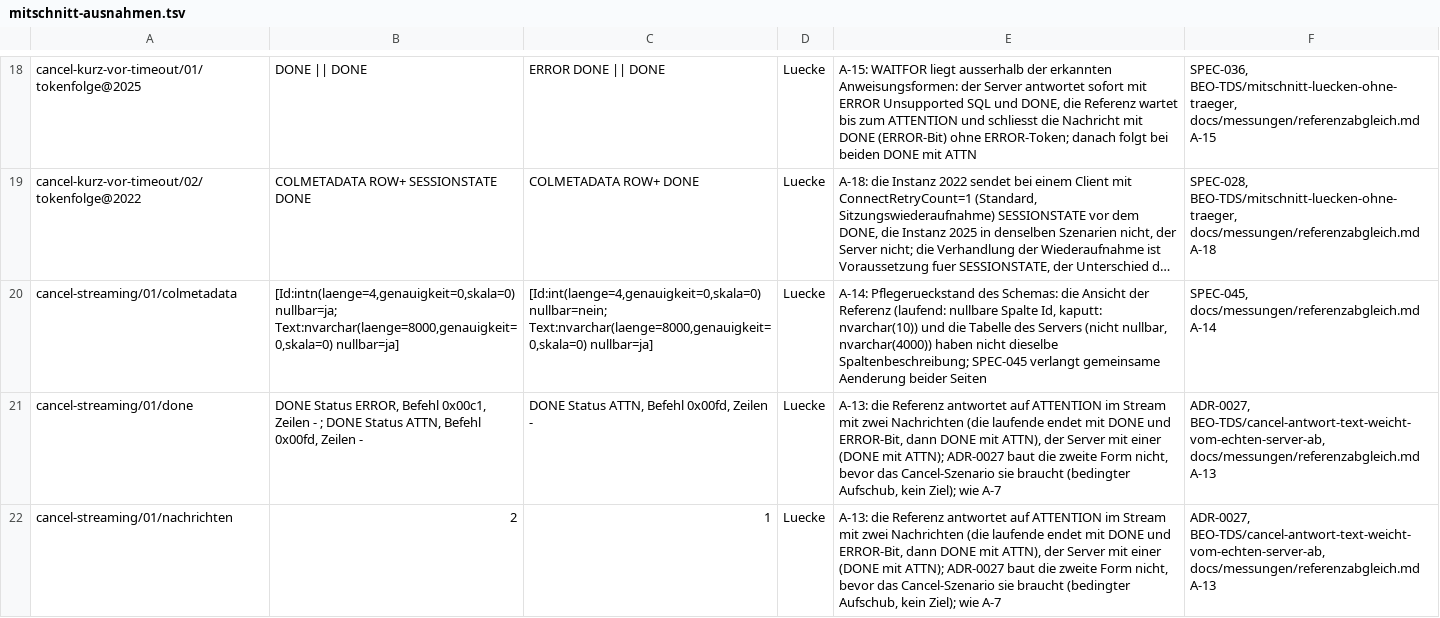
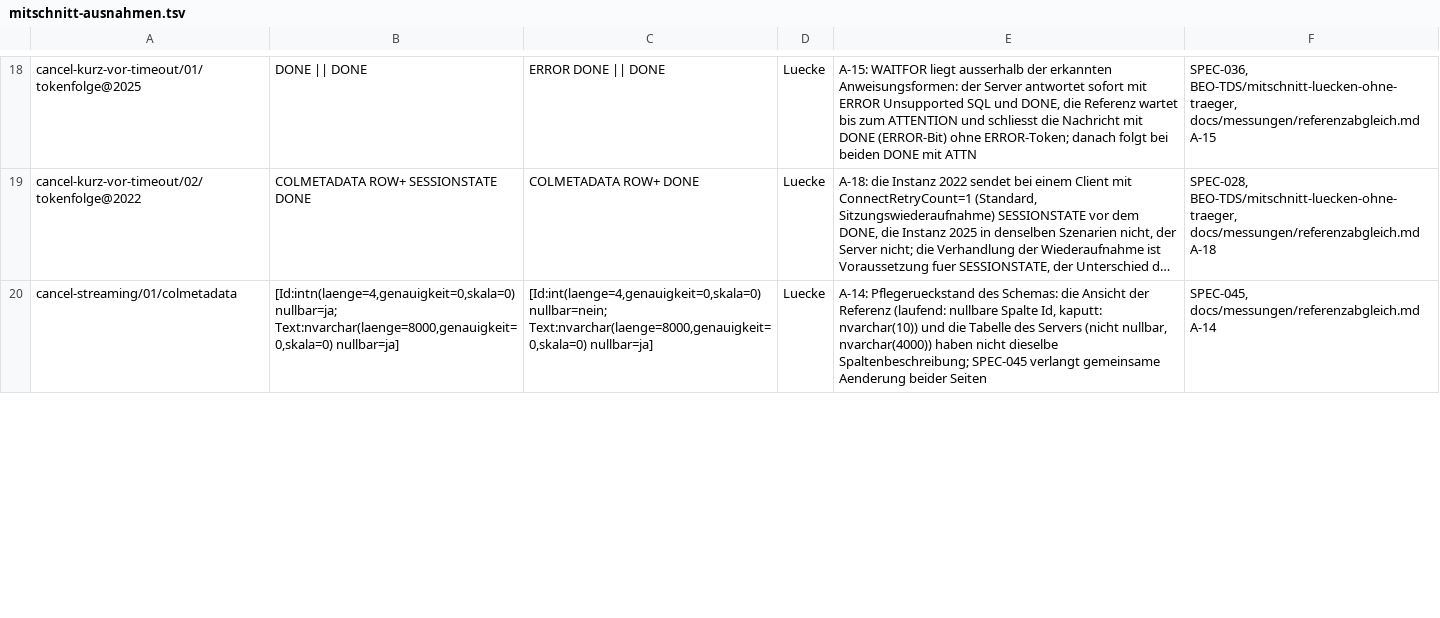
Before and after one commit to pt9912/tdswire, a TSV file: referenztest-dotnet/Vergleich/mitschnitt-ausnahmen.tsv, drawn as a sheet; only a part is shown, gaps mark what is left out; long unchanged cells end in …; the diff covers the shown part only; the diff names each change by its address in the sheet, - before the commit and + after, or states it on an @@ line.

Commit message:
ATTENTION in laufender Anfrage in zwei Nachrichten beantwortet: DONE[ERROR], dann DONE[ATTN] (TDS-FA-07, TDS-QA-01, ADR-0054, ADR-0027)
AbortedAnswer schreibt bei ATTENTION die abgebrochene Antwort mit DONE[ERROR] ohne ERROR-Token
(Befehl 0x00c1 bei offenem Ergebnis, sonst 0x00fd; RPC DONEPROC, Massenladen 0x00f0) und danach
DONE[ATTN] als zweite Nachricht, beide unter derselben Sperre der Sitzung (GuardedReply.concludeWith).
Ein ATTENTION in CANCELLING bleibt im Eingang und wird nach dem Paar einzeln bestaetigt. SHUTDOWN,
ATTENTION nach Ende der Antwort und im Leerlauf bleiben einzelne DONE[ATTN].

Tests: Zustandsfolge, Race DONE gegen ATTENTION und Frist gegen ATTENTION, wiederholtes ATTENTION,
ATTENTION in CANCELLING, Paar unter einer Sperre; Handvektoren der Aufnahmen beider Instanzen
(AbbruchAntwortBelegTests). Ausnahmelisten: Mitschnitt A-13 entfaellt (SESSIONSTATE bleibt A-18),
Live A-7 auf eine Regel (Zusatz des Clients).

```diff
--- a/referenztest-dotnet/Vergleich/mitschnitt-ausnahmen.tsv
+++ b/referenztest-dotnet/Vergleich/mitschnitt-ausnahmen.tsv
-row 21: cancel-streaming/01/done | DONE Status ERROR, Befehl 0x00c1, Zeilen - ; DONE Status ATTN, Befehl 0x00fd, Zeilen - | DONE Status ATTN, Befehl 0x00fd, Zeilen - | Luecke | A-13: die Referenz antwortet auf ATTENTION im Stream mit zwei Nachrichten (die laufende endet mit DONE und ERROR-Bit, dann DONE mit ATTN), der Server mit einer (DONE mit ATTN); ADR-0027 baut die zweite Form nicht, bevor das Cancel-Szenario sie braucht (bedingter Aufschub, kein Ziel); wie A-7 | ADR-0027, BEO-TDS/cancel-antwort-text-weicht-vom-echten-server-ab, docs/messungen/referenzabgleich.md A-13
-row 22: cancel-streaming/01/nachrichten | 2 | 1 | Luecke | A-13: die Referenz antwortet auf ATTENTION im Stream mit zwei Nachrichten (die laufende endet mit DONE und ERROR-Bit, dann DONE mit ATTN), der Server mit einer (DONE mit ATTN); ADR-0027 baut die zweite Form nicht, bevor das Cancel-Szenario sie braucht (bedingter Aufschub, kein Ziel); wie A-7 | ADR-0027, BEO-TDS/cancel-antwort-text-weicht-vom-echten-server-ab, docs/messungen/referenzabgleich.md A-13
```
Also changed, not shown: 1 removed row and 3 edited cells elsewhere in this file, referenztest-dotnet/Vergleich/live-ausnahmen.tsv, 19 other files.
